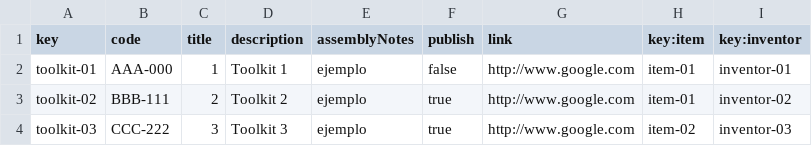
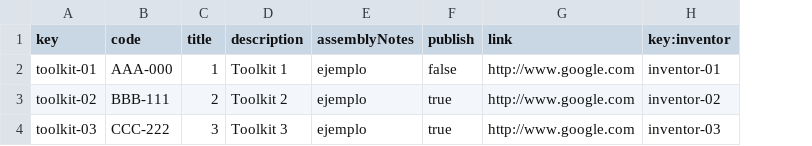
Before and after one commit to alvgomnie/Acme-One, a CSV file: src/main/webapp/WEB-INF/resources/sample-data/toolkit.csv, drawn as a sheet; the diff names each change by its address in the sheet, - before the commit and + after, or states it on an @@ line.

```diff
--- a/src/main/webapp/WEB-INF/resources/sample-data/toolkit.csv
+++ b/src/main/webapp/WEB-INF/resources/sample-data/toolkit.csv
-column H (key:item), rows 2-4: item-01 | item-01 | item-02
```
Also changed, not shown: src/main/webapp/WEB-INF/resources/sample-data/item.csv, 56 other files.
